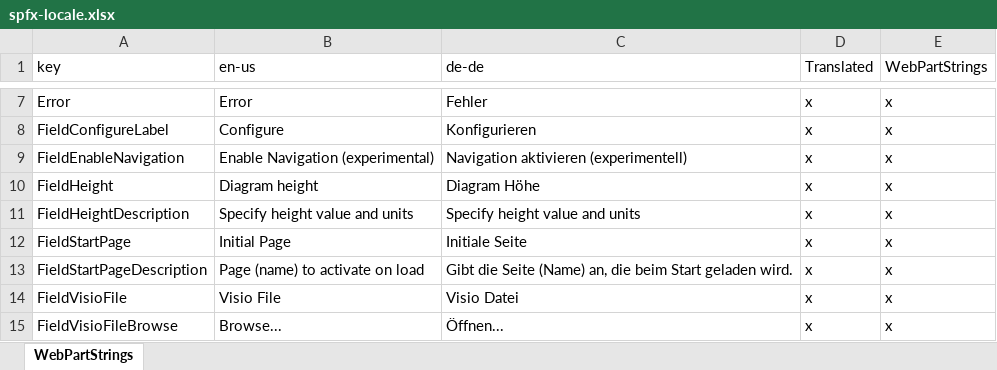
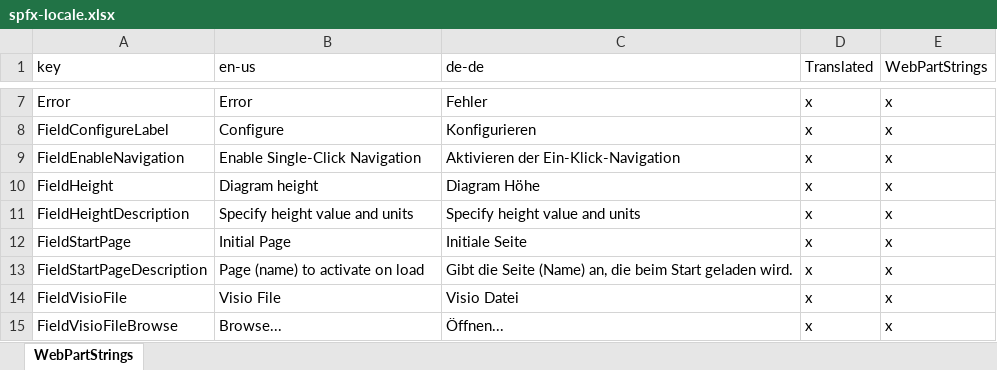
Before and after one commit to nbelyh/diagram-frame, an Excel workbook: spfx-locale.xlsx, sheet WebPartStrings, drawn as a sheet; only a part is shown, gaps mark what is left out; values as stored, in another font and other column widths than the file's, no borders; table styles not drawn; the diff names each change by its address in the sheet, - before the commit and + after, or states it on an @@ line.

```diff
--- a/spfx-locale.xlsx (sheet WebPartStrings)
+++ b/spfx-locale.xlsx (sheet WebPartStrings)
-B9 (en-us): Enable Navigation (experimental)
+B9 (en-us): Enable Single-Click Navigation
-C9 (de-de): Navigation aktivieren (experimentell)
+C9 (de-de): Aktivieren der Ein-Klick-Navigation
```
Also changed, not shown: 8 other files.
